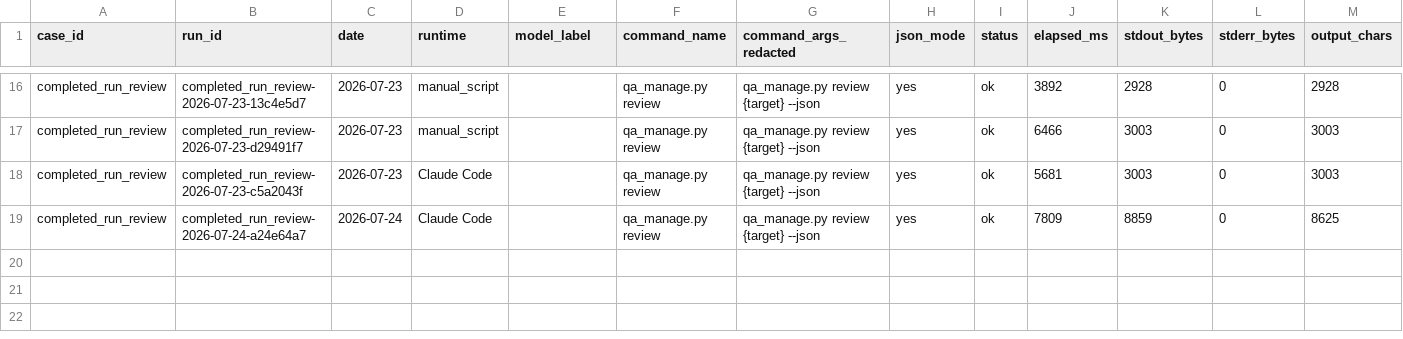
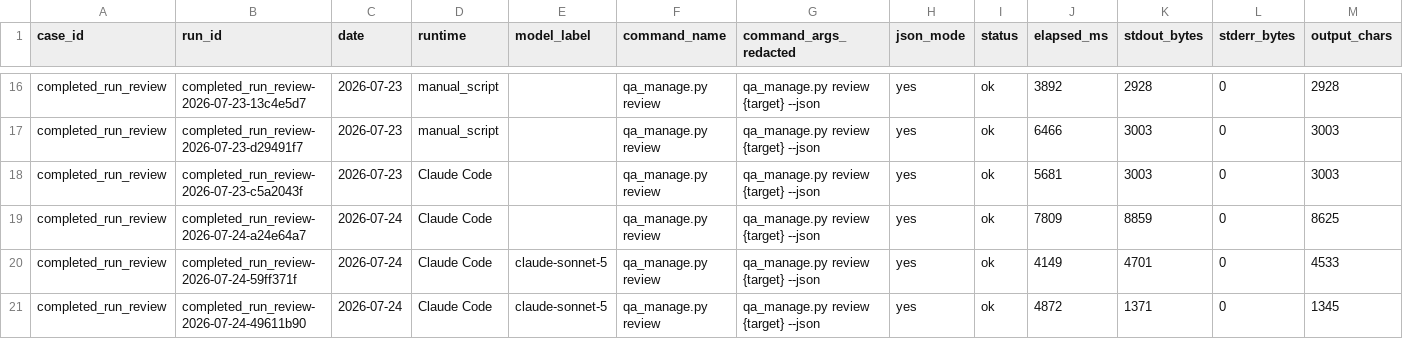
Before and after one commit to AliakseiBabko/qa-management, a CSV file: .agents/telemetry/operator-runs.csv, drawn as a sheet; only a part is shown, gaps mark what is left out; rows hold the shown columns only; the diff names each change by its address in the sheet, - before the commit and + after, or states it on an @@ line.

```diff
--- a/.agents/telemetry/operator-runs.csv
+++ b/.agents/telemetry/operator-runs.csv
+row 20: completed_run_review | completed_run_review-2026-07-24-59ff371f | 2026-07-24 | Claude Code | claude-sonnet-5 | qa_manage.py review | qa_manage.py review {target} --json | yes | ok | 4149 | 4701 | 0 | 4533
+row 21: completed_run_review | completed_run_review-2026-07-24-49611b90 | 2026-07-24 | Claude Code | claude-sonnet-5 | qa_manage.py review | qa_manage.py review {target} --json | yes | ok | 4872 | 1371 | 0 | 1345
```
Also changed, not shown: .agents/telemetry/agent-sessions.csv, .agents/telemetry/task-outcomes.csv.
